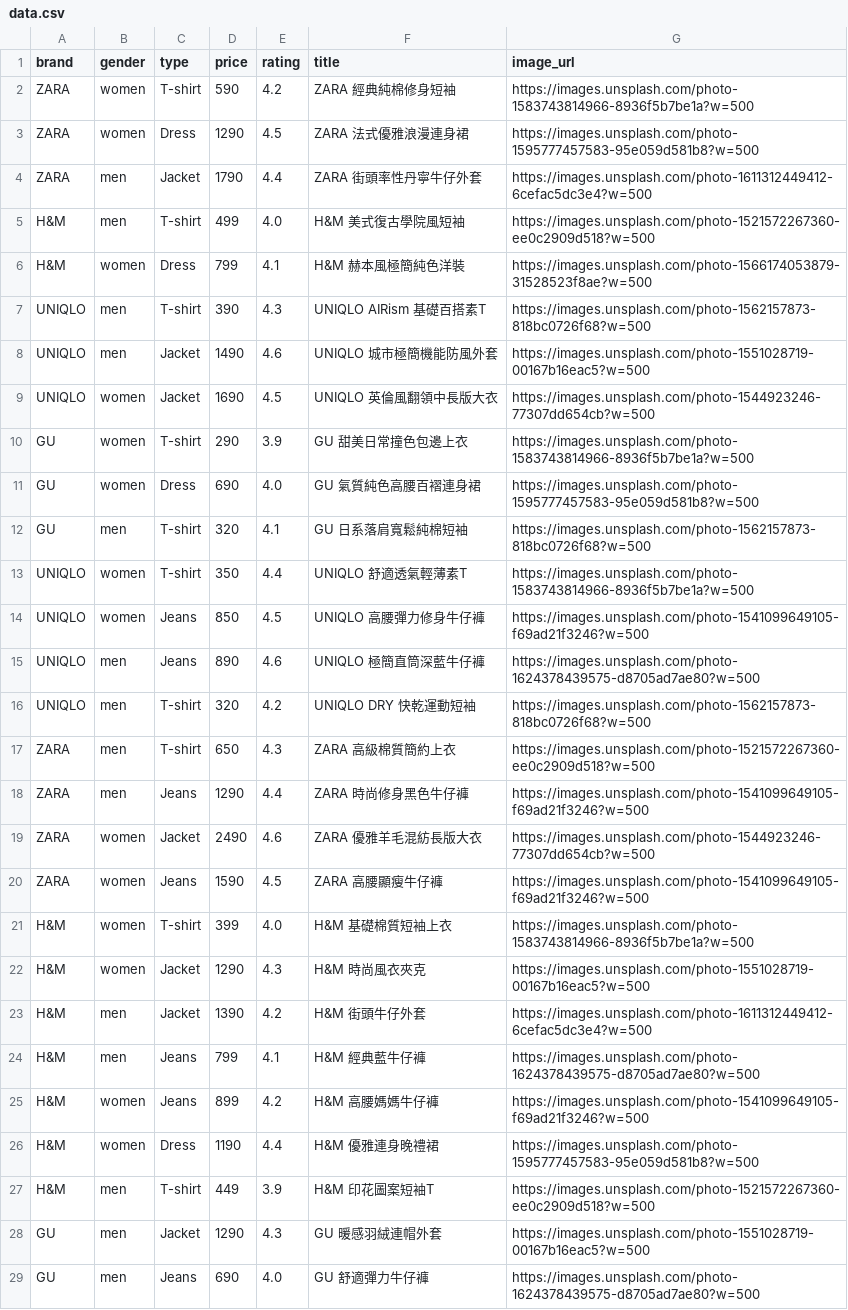
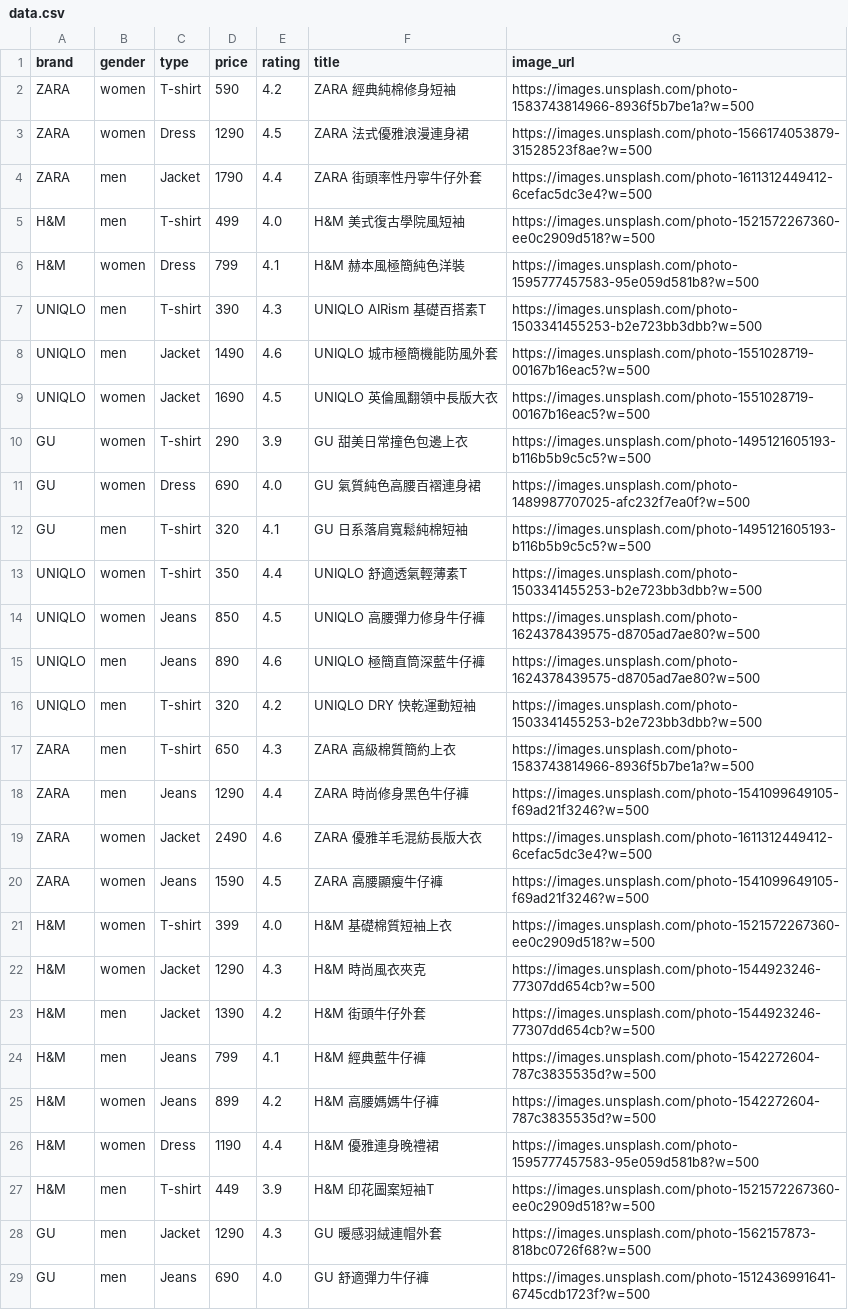
Before and after one commit to Jane0821/final-clothing-shop, a CSV file: data.csv, drawn as a sheet; only a part is shown; the diff covers the shown part only.

Commit message:
Update product images to realistic item photos

```diff
--- a/data.csv
+++ b/data.csv
@@ -2,28 +2,28 @@ brand,gender,type,price,rating,title,image_url
 ZARA,women,T-shirt,590,4.2,ZARA 經典純棉修身短袖,https://images.unsplash.com/photo-1583743814966-8936f5b7be1a?w=500
-ZARA,women,Dress,1290,4.5,ZARA 法式優雅浪漫連身裙,https://images.unsplash.com/photo-1595777457583-95e059d581b8?w=500
+ZARA,women,Dress,1290,4.5,ZARA 法式優雅浪漫連身裙,https://images.unsplash.com/photo-1566174053879-31528523f8ae?w=500
 ZARA,men,Jacket,1790,4.4,ZARA 街頭率性丹寧牛仔外套,https://images.unsplash.com/photo-1611312449412-6cefac5dc3e4?w=500
 H&M,men,T-shirt,499,4.0,H&M 美式復古學院風短袖,https://images.unsplash.com/photo-1521572267360-ee0c2909d518?w=500
-H&M,women,Dress,799,4.1,H&M 赫本風極簡純色洋裝,https://images.unsplash.com/photo-1566174053879-31528523f8ae?w=500
-UNIQLO,men,T-shirt,390,4.3,UNIQLO AIRism 基礎百搭素T,https://images.unsplash.com/photo-1562157873-818bc0726f68?w=500
+H&M,women,Dress,799,4.1,H&M 赫本風極簡純色洋裝,https://images.unsplash.com/photo-1595777457583-95e059d581b8?w=500
+UNIQLO,men,T-shirt,390,4.3,UNIQLO AIRism 基礎百搭素T,https://images.unsplash.com/photo-1503341455253-b2e723bb3dbb?w=500
 UNIQLO,men,Jacket,1490,4.6,UNIQLO 城市極簡機能防風外套,https://images.unsplash.com/photo-1551028719-00167b16eac5?w=500
-UNIQLO,women,Jacket,1690,4.5,UNIQLO 英倫風翻領中長版大衣,https://images.unsplash.com/photo-1544923246-77307dd654cb?w=500
-GU,women,T-shirt,290,3.9,GU 甜美日常撞色包邊上衣,https://images.unsplash.com/photo-1583743814966-8936f5b7be1a?w=500
-GU,women,Dress,690,4.0,GU 氣質純色高腰百褶連身裙,https://images.unsplash.com/photo-1595777457583-95e059d581b8?w=500
-GU,men,T-shirt,320,4.1,GU 日系落肩寬鬆純棉短袖,https://images.unsplash.com/photo-1562157873-818bc0726f68?w=500
-UNIQLO,women,T-shirt,350,4.4,UNIQLO 舒適透氣輕薄素T,https://images.unsplash.com/photo-1583743814966-8936f5b7be1a?w=500
-UNIQLO,women,Jeans,850,4.5,UNIQLO 高腰彈力修身牛仔褲,https://images.unsplash.com/photo-1541099649105-f69ad21f3246?w=500
+UNIQLO,women,Jacket,1690,4.5,UNIQLO 英倫風翻領中長版大衣,https://images.unsplash.com/photo-1551028719-00167b16eac5?w=500
+GU,women,T-shirt,290,3.9,GU 甜美日常撞色包邊上衣,https://images.unsplash.com/photo-1495121605193-b116b5b9c5c5?w=500
+GU,women,Dress,690,4.0,GU 氣質純色高腰百褶連身裙,https://images.unsplash.com/photo-1489987707025-afc232f7ea0f?w=500
+GU,men,T-shirt,320,4.1,GU 日系落肩寬鬆純棉短袖,https://images.unsplash.com/photo-1495121605193-b116b5b9c5c5?w=500
+UNIQLO,women,T-shirt,350,4.4,UNIQLO 舒適透氣輕薄素T,https://images.unsplash.com/photo-1503341455253-b2e723bb3dbb?w=500
+UNIQLO,women,Jeans,850,4.5,UNIQLO 高腰彈力修身牛仔褲,https://images.unsplash.com/photo-1624378439575-d8705ad7ae80?w=500
 UNIQLO,men,Jeans,890,4.6,UNIQLO 極簡直筒深藍牛仔褲,https://images.unsplash.com/photo-1624378439575-d8705ad7ae80?w=500
-UNIQLO,men,T-shirt,320,4.2,UNIQLO DRY 快乾運動短袖,https://images.unsplash.com/photo-1562157873-818bc0726f68?w=500
-ZARA,men,T-shirt,650,4.3,ZARA 高級棉質簡約上衣,https://images.unsplash.com/photo-1521572267360-ee0c2909d518?w=500
+UNIQLO,men,T-shirt,320,4.2,UNIQLO DRY 快乾運動短袖,https://images.unsplash.com/photo-1503341455253-b2e723bb3dbb?w=500
+ZARA,men,T-shirt,650,4.3,ZARA 高級棉質簡約上衣,https://images.unsplash.com/photo-1583743814966-8936f5b7be1a?w=500
 ZARA,men,Jeans,1290,4.4,ZARA 時尚修身黑色牛仔褲,https://images.unsplash.com/photo-1541099649105-f69ad21f3246?w=500
-ZARA,women,Jacket,2490,4.6,ZARA 優雅羊毛混紡長版大衣,https://images.unsplash.com/photo-1544923246-77307dd654cb?w=500
+ZARA,women,Jacket,2490,4.6,ZARA 優雅羊毛混紡長版大衣,https://images.unsplash.com/photo-1611312449412-6cefac5dc3e4?w=500
 ZARA,women,Jeans,1590,4.5,ZARA 高腰顯瘦牛仔褲,https://images.unsplash.com/photo-1541099649105-f69ad21f3246?w=500
-H&M,women,T-shirt,399,4.0,H&M 基礎棉質短袖上衣,https://images.unsplash.com/photo-1583743814966-8936f5b7be1a?w=500
-H&M,women,Jacket,1290,4.3,H&M 時尚風衣夾克,https://images.unsplash.com/photo-1551028719-00167b16eac5?w=500
-H&M,men,Jacket,1390,4.2,H&M 街頭牛仔外套,https://images.unsplash.com/photo-1611312449412-6cefac5dc3e4?w=500
-H&M,men,Jeans,799,4.1,H&M 經典藍牛仔褲,https://images.unsplash.com/photo-1624378439575-d8705ad7ae80?w=500
-H&M,women,Jeans,899,4.2,H&M 高腰媽媽牛仔褲,https://images.unsplash.com/photo-1541099649105-f69ad21f3246?w=500
+H&M,women,T-shirt,399,4.0,H&M 基礎棉質短袖上衣,https://images.unsplash.com/photo-1521572267360-ee0c2909d518?w=500
+H&M,women,Jacket,1290,4.3,H&M 時尚風衣夾克,https://images.unsplash.com/photo-1544923246-77307dd654cb?w=500
+H&M,men,Jacket,1390,4.2,H&M 街頭牛仔外套,https://images.unsplash.com/photo-1544923246-77307dd654cb?w=500
+H&M,men,Jeans,799,4.1,H&M 經典藍牛仔褲,https://images.unsplash.com/photo-1542272604-787c3835535d?w=500
+H&M,women,Jeans,899,4.2,H&M 高腰媽媽牛仔褲,https://images.unsplash.com/photo-1542272604-787c3835535d?w=500
 H&M,women,Dress,1190,4.4,H&M 優雅連身晚禮裙,https://images.unsplash.com/photo-1595777457583-95e059d581b8?w=500
 H&M,men,T-shirt,449,3.9,H&M 印花圖案短袖T,https://images.unsplash.com/photo-1521572267360-ee0c2909d518?w=500
-GU,men,Jacket,1290,4.3,GU 暖感羽絨連帽外套,https://images.unsplash.com/photo-1551028719-00167b16eac5?w=500
-GU,men,Jeans,690,4.0,GU 舒適彈力牛仔褲,https://images.unsplash.com/photo-1624378439575-d8705ad7ae80?w=500
+GU,men,Jacket,1290,4.3,GU 暖感羽絨連帽外套,https://images.unsplash.com/photo-1562157873-818bc0726f68?w=500
+GU,men,Jeans,690,4.0,GU 舒適彈力牛仔褲,https://images.unsplash.com/photo-1512436991641-6745cdb1723f?w=500
```
Also changed, not shown: 68 edited cells elsewhere in this file, 1 other file.
